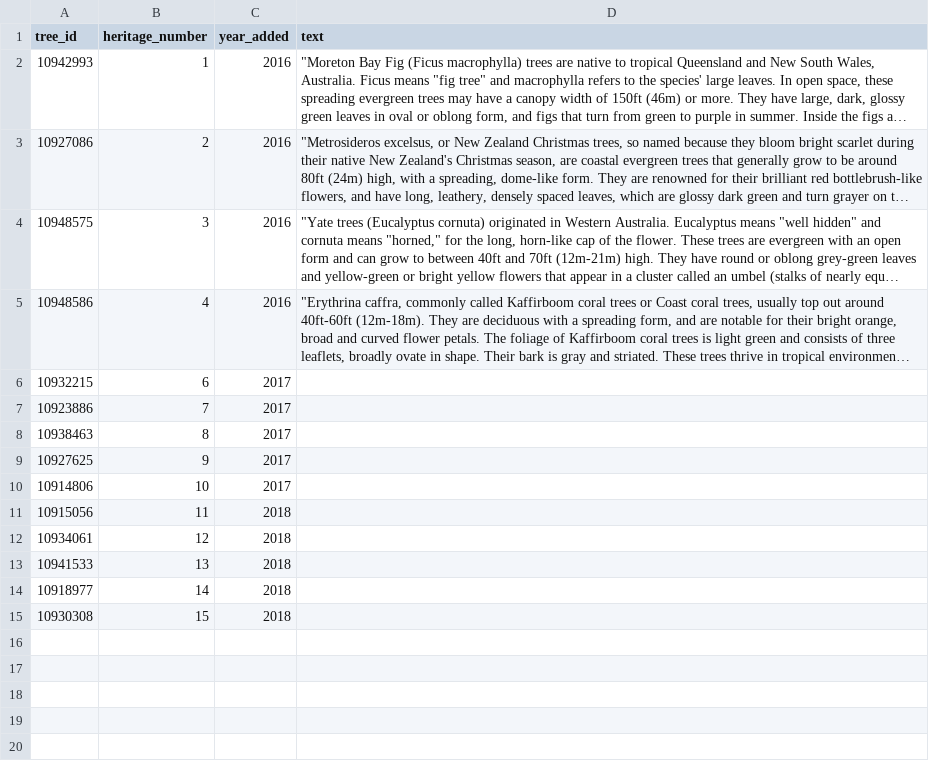
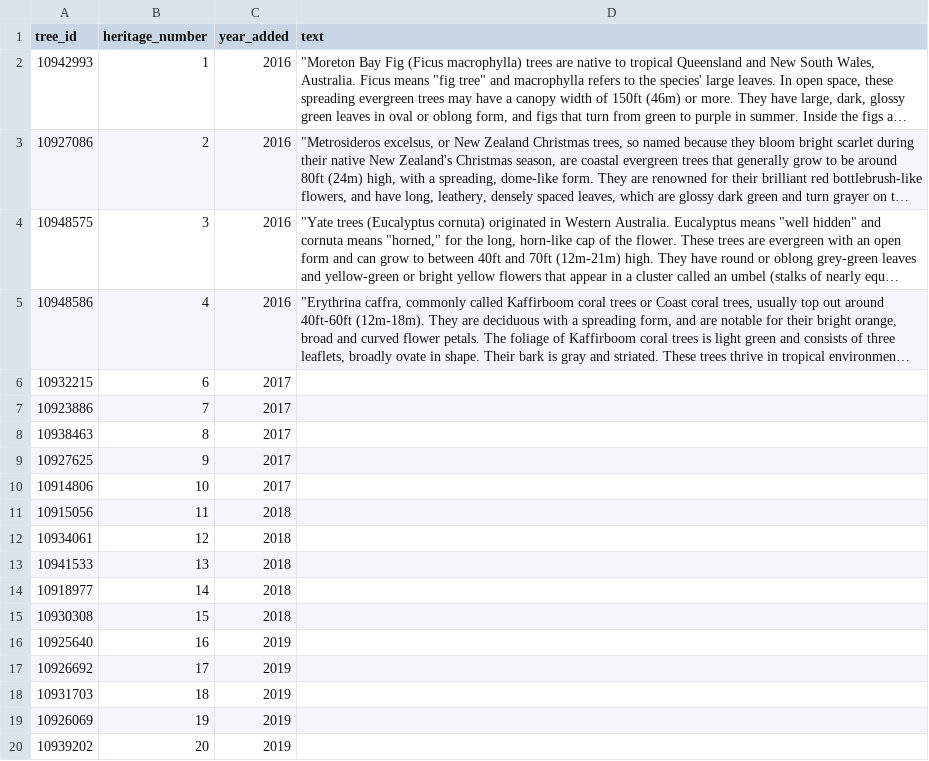
Before and after one commit to Public-Tree-Map/public-tree-map-data-pipeline, a CSV file: data/heritage_trees.csv, drawn as a sheet; long unchanged cells end in …; the diff names each change by its address in the sheet, - before the commit and + after, or states it on an @@ line.

Commit message:
add 2019 heritage trees

```diff
--- a/data/heritage_trees.csv
+++ b/data/heritage_trees.csv
+row 16: 10925640 | 16 | 2019
+row 17: 10926692 | 17 | 2019
+row 18: 10931703 | 18 | 2019
+row 19: 10926069 | 19 | 2019
+row 20: 10939202 | 20 | 2019
```
